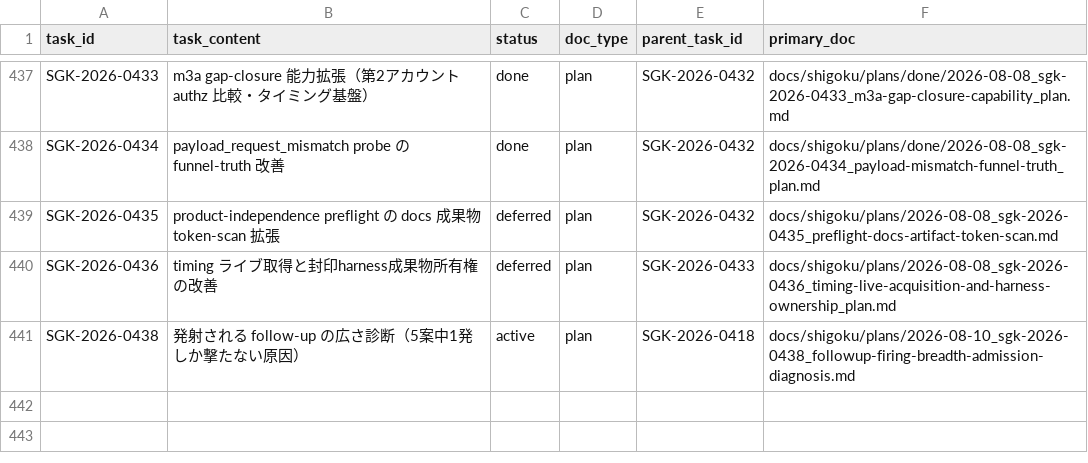
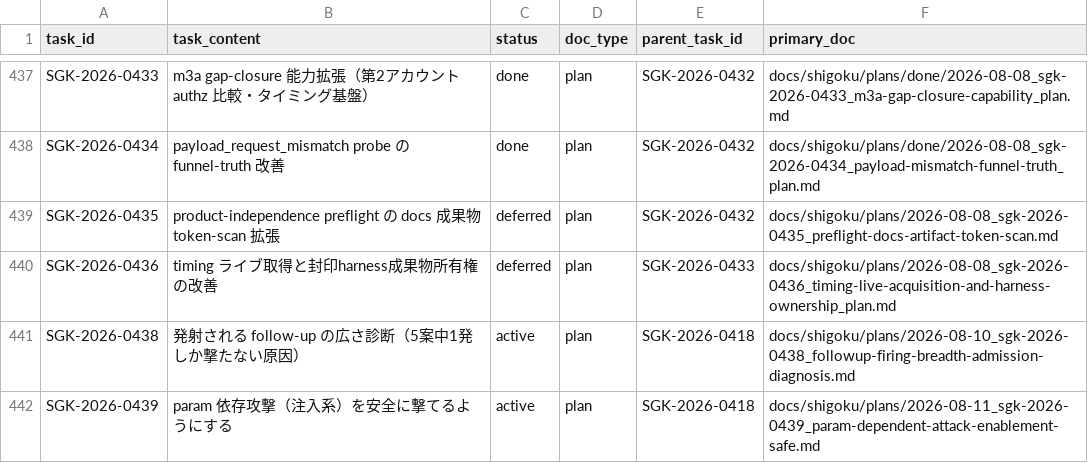
Before and after one commit to scott-arti/SHIGOKU, a CSV file: docs/shigoku/registry/task_ledger.csv, drawn as a sheet; only a part is shown, gaps mark what is left out.

```diff
--- a/docs/shigoku/registry/task_ledger.csv
+++ b/docs/shigoku/registry/task_ledger.csv
@@ -441 +441,2 @@ SGK-2026-0436,timing ライブ取得と封印harness成果物所有権の改善,
 SGK-2026-0438,発射される follow-up の広さ診断（5案中1発しか撃たない原因）,active,plan,SGK-2026-0418,docs/shigoku/plans/2026-08-10_sgk-2026-0438_followup-firing-breadth-admission-diagnosis.md
+SGK-2026-0439,param 依存攻撃（注入系）を安全に撃てるようにする,active,plan,SGK-2026-0418,docs/shigoku/plans/2026-08-11_sgk-2026-0439_param-dependent-attack-enablement-safe.md
```
Also changed, not shown: 3 other files.
